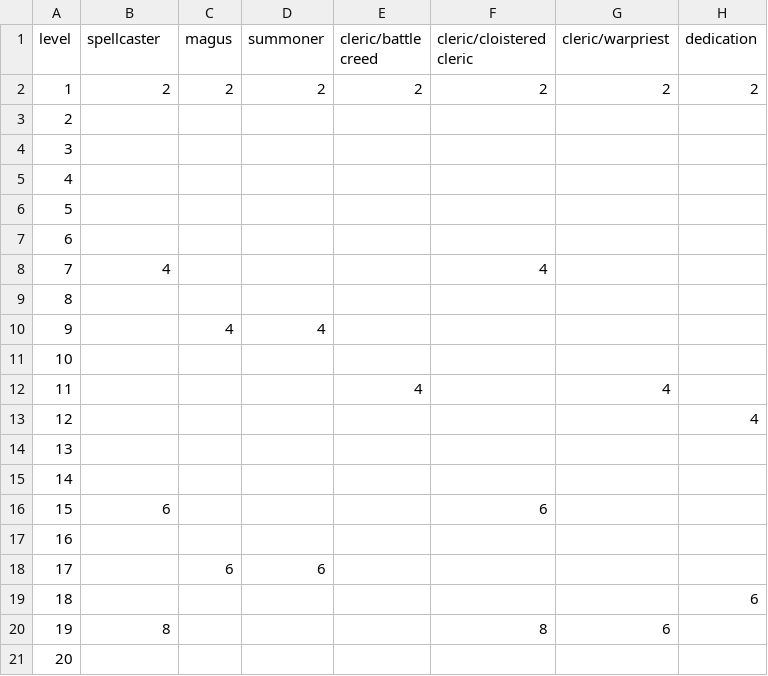
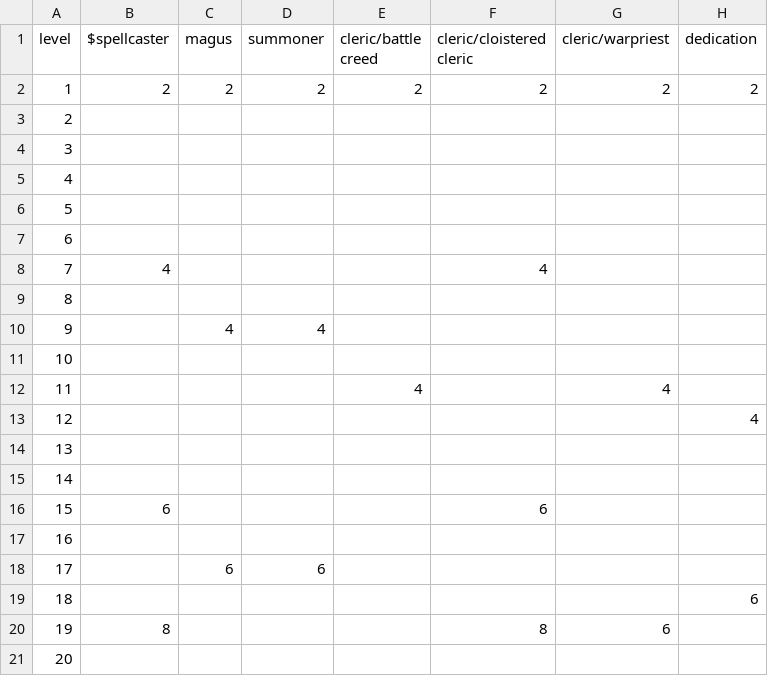
Before and after one commit to crusaderky/pathfinder2e_stats, a CSV file: pathfinder2e_stats/_tables/_PC/spell_proficiency.csv, drawn as a sheet.

```diff
--- a/pathfinder2e_stats/_tables/_PC/spell_proficiency.csv
+++ b/pathfinder2e_stats/_tables/_PC/spell_proficiency.csv
@@ -1,2 +1,2 @@
-level,spellcaster,magus,summoner,cleric/battle creed,cleric/cloistered cleric,cleric/warpriest,dedication
+level,$spellcaster,magus,summoner,cleric/battle creed,cleric/cloistered cleric,cleric/warpriest,dedication
 1,2,2,2,2,2,2,2
```
Also changed, not shown: pathfinder2e_stats/_tables/_PC/class_proficiency.csv, pathfinder2e_stats/_tables/_PC/weapon_proficiency.csv, 12 other files.
